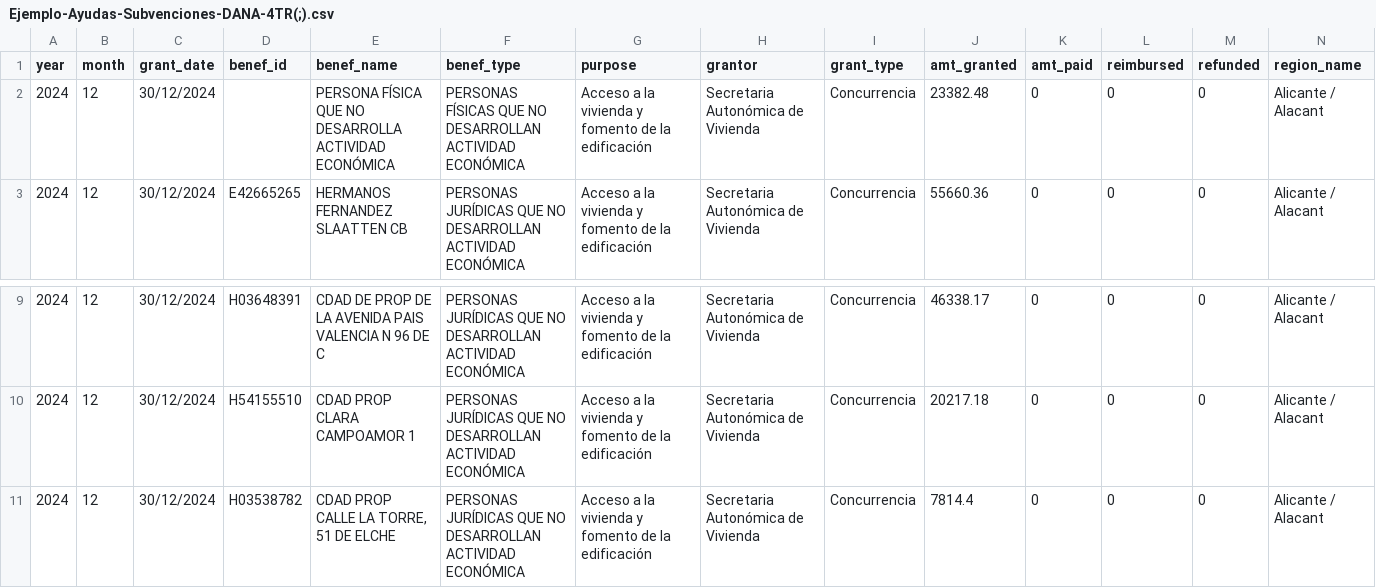
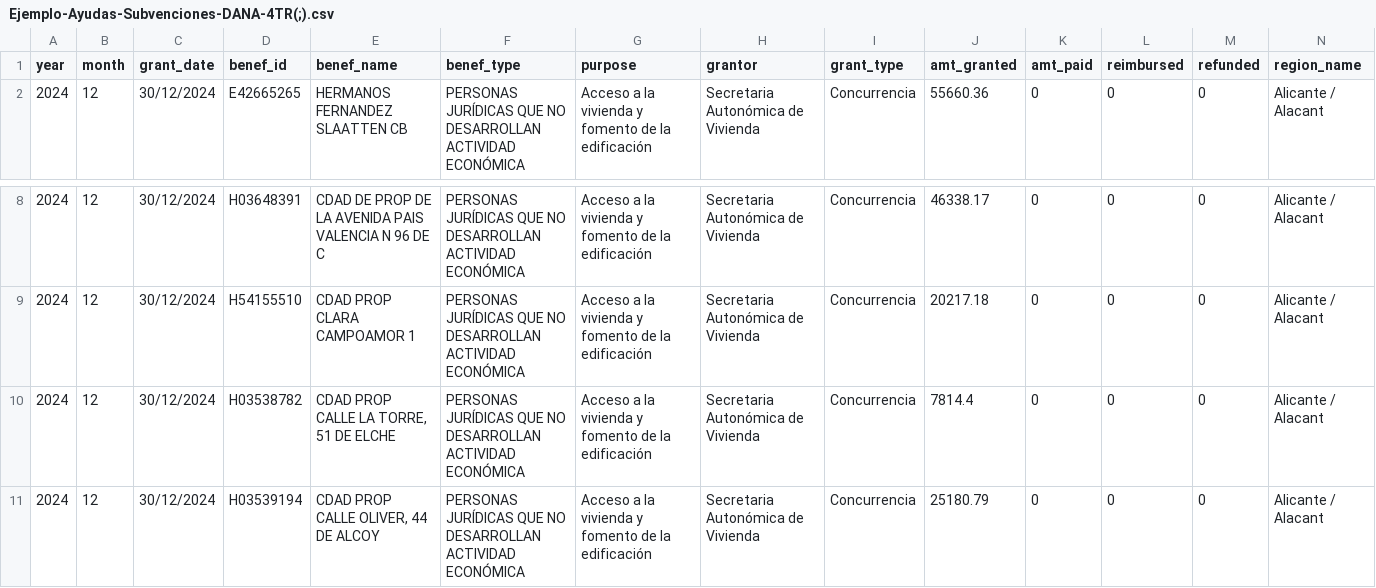
Before and after one commit to gti-sos/sos2425-jul-madc, a CSV file: datasets/Ejemplo-Ayudas-Subvenciones-DANA-4TR(;).csv, drawn as a sheet; only a part is shown, gaps mark what is left out; removed rows and columns are numbered as before the commit, all else as after; rows hold the shown columns only; the diff names each change by its address in the sheet, - before the commit and + after, or states it on an @@ line.

Commit message:
modificado front y dataset

```diff
--- a/datasets/Ejemplo-Ayudas-Subvenciones-DANA-4TR(;).csv
+++ b/datasets/Ejemplo-Ayudas-Subvenciones-DANA-4TR(;).csv
-row 2: 2024 | 12 | 30/12/2024 |  | PERSONA FÍSICA QUE NO DESARROLLA ACTIVIDAD ECONÓMICA | PERSONAS FÍSICAS QUE NO DESARROLLAN ACTIVIDAD ECONÓMICA | Acceso a la vivienda y fomento de la edificación | Secretaria Autonómica de Vivienda | Concurrencia | 23382.48 | 0 | 0 | 0 | Alicante / Alacant
+row 11: 2024 | 12 | 30/12/2024 | H03539194 | CDAD PROP CALLE OLIVER, 44 DE ALCOY | PERSONAS JURÍDICAS QUE NO DESARROLLAN ACTIVIDAD ECONÓMICA | Acceso a la vivienda y fomento de la edificación | Secretaria Autonómica de Vivienda | Concurrencia | 25180.79 | 0 | 0 | 0 | Alicante / Alacant
```
